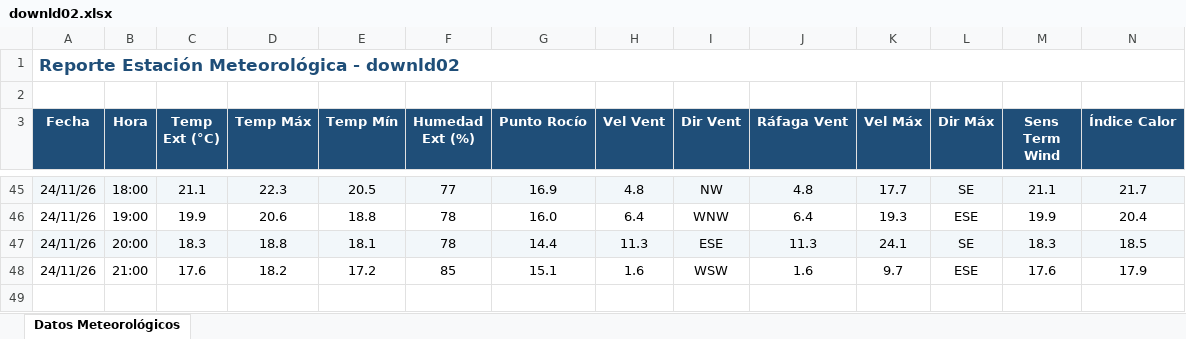
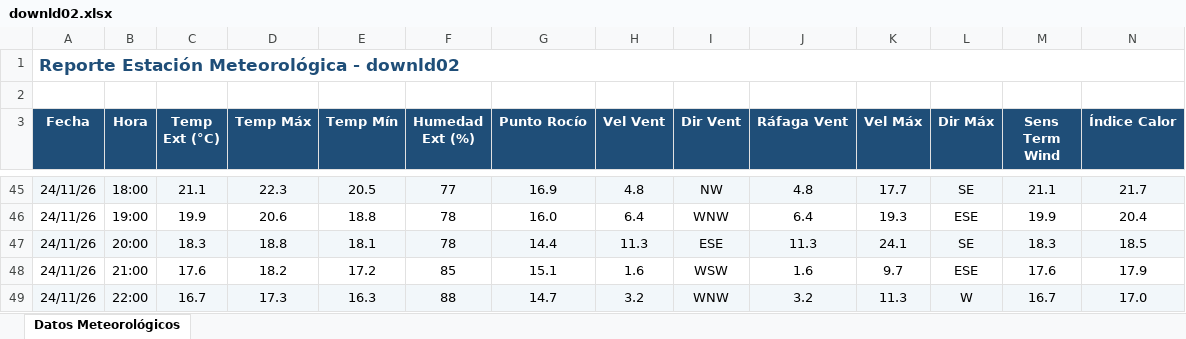
Before and after one commit to intasalta/ema_cerrillos, an Excel workbook: downld02.xlsx, sheet Datos Meteorológicos, drawn as a sheet; only a part is shown, gaps mark what is left out; values as stored, in another font and other column widths than the file's, no borders; rows hold the shown columns only; the diff names each change by its address in the sheet, - before the commit and + after, or states it on an @@ line.

```diff
--- a/downld02.xlsx (sheet Datos Meteorológicos)
+++ b/downld02.xlsx (sheet Datos Meteorológicos)
+row 49: 24/11/26 | 22:00 | 16.7 | 17.3 | 16.3 | 88 | 14.7 | 3.2 | WNW | 3.2 | 11.3 | W | 16.7 | 17.0
```
Also changed, not shown: downld08.xlsx, 2 other files.
